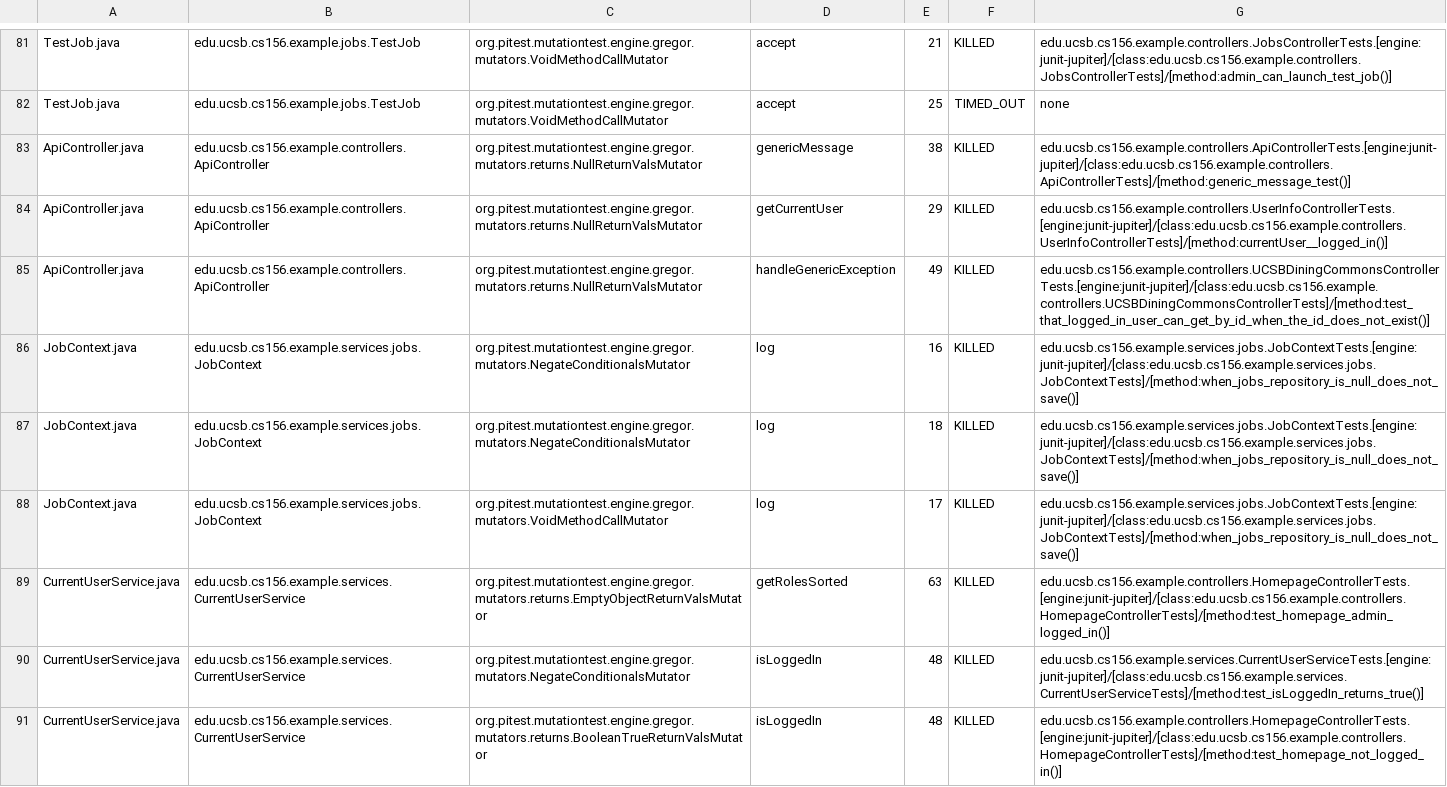
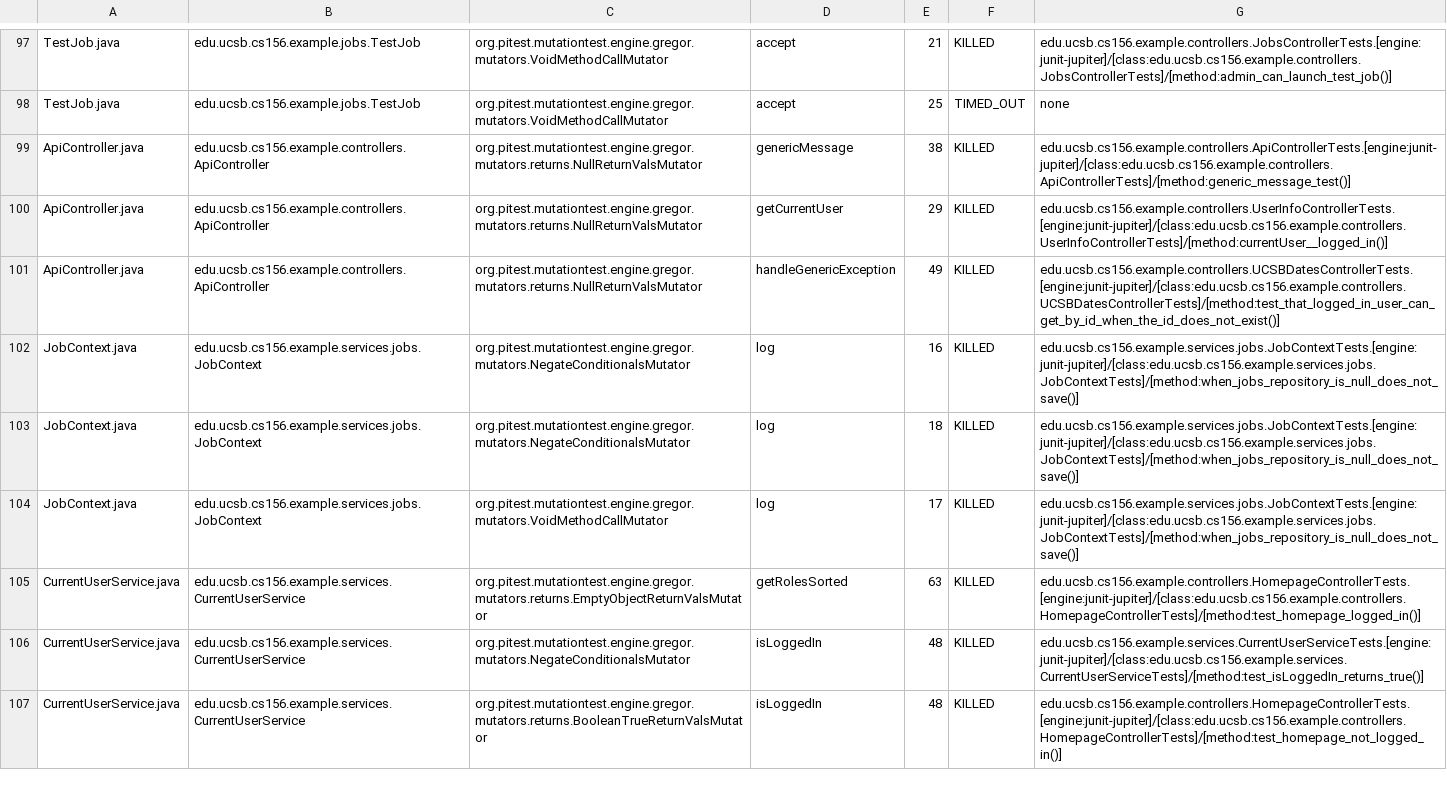
Before and after one commit to ucsb-cs156-s25/team01-s25-13, a CSV file: pitest/mutations.csv, drawn as a sheet; only a part is shown, gaps mark what is left out; the diff covers the shown part only.

Commit message:
Deploying to gh-pages from @ ucsb-cs156-s25/team01-s25-13@d8fcb8fa345091f015d3d87d1bb88426344525b2 🚀

```diff
--- a/pitest/mutations.csv
+++ b/pitest/mutations.csv
@@ -84,3 +100,3 @@ ApiController.java,edu.ucsb.cs156.example.controllers.ApiController,org.pitest.m
 ApiController.java,edu.ucsb.cs156.example.controllers.ApiController,org.pitest.mutationtest.engine.gregor.mutators.returns.NullReturnValsMutator,getCurrentUser,29,KILLED,edu.ucsb.cs156.example.controllers.UserInfoControllerTests.[engine:junit-jupiter]/[class:edu.ucsb.cs156.example.controllers.UserInfoControllerTests]/[method:currentUser__logged_in()]
-ApiController.java,edu.ucsb.cs156.example.controllers.ApiController,org.pitest.mutationtest.engine.gregor.mutators.returns.NullReturnValsMutator,handleGenericException,49,KILLED,edu.ucsb.cs156.example.controllers.UCSBDiningCommonsControllerTests.[engine:junit-jupiter]/[class:edu.ucsb.cs156.example.controllers.UCSBDiningCommonsControllerTests]/[method:test_that_logged_in_user_can_get_by_id_when_the_id_does_not_exist()]
+ApiController.java,edu.ucsb.cs156.example.controllers.ApiController,org.pitest.mutationtest.engine.gregor.mutators.returns.NullReturnValsMutator,handleGenericException,49,KILLED,edu.ucsb.cs156.example.controllers.UCSBDatesControllerTests.[engine:junit-jupiter]/[class:edu.ucsb.cs156.example.controllers.UCSBDatesControllerTests]/[method:test_that_logged_in_user_can_get_by_id_when_the_id_does_not_exist()]
 JobContext.java,edu.ucsb.cs156.example.services.jobs.JobContext,org.pitest.mutationtest.engine.gregor.mutators.NegateConditionalsMutator,log,16,KILLED,edu.ucsb.cs156.example.services.jobs.JobContextTests.[engine:junit-jupiter]/[class:edu.ucsb.cs156.example.services.jobs.JobContextTests]/[method:when_jobs_repository_is_null_does_not_save()]
@@ -88,3 +104,3 @@ JobContext.java,edu.ucsb.cs156.example.services.jobs.JobContext,org.pitest.mutat
 JobContext.java,edu.ucsb.cs156.example.services.jobs.JobContext,org.pitest.mutationtest.engine.gregor.mutators.VoidMethodCallMutator,log,17,KILLED,edu.ucsb.cs156.example.services.jobs.JobContextTests.[engine:junit-jupiter]/[class:edu.ucsb.cs156.example.services.jobs.JobContextTests]/[method:when_jobs_repository_is_null_does_not_save()]
-CurrentUserService.java,edu.ucsb.cs156.example.services.CurrentUserService,org.pitest.mutationtest.engine.gregor.mutators.returns.EmptyObjectReturnValsMutator,getRolesSorted,63,KILLED,edu.ucsb.cs156.example.controllers.HomepageControllerTests.[engine:junit-jupiter]/[class:edu.ucsb.cs156.example.controllers.HomepageControllerTests]/[method:test_homepage_admin_logged_in()]
+CurrentUserService.java,edu.ucsb.cs156.example.services.CurrentUserService,org.pitest.mutationtest.engine.gregor.mutators.returns.EmptyObjectReturnValsMutator,getRolesSorted,63,KILLED,edu.ucsb.cs156.example.controllers.HomepageControllerTests.[engine:junit-jupiter]/[class:edu.ucsb.cs156.example.controllers.HomepageControllerTests]/[method:test_homepage_logged_in()]
 CurrentUserService.java,edu.ucsb.cs156.example.services.CurrentUserService,org.pitest.mutationtest.engine.gregor.mutators.NegateConditionalsMutator,isLoggedIn,48,KILLED,edu.ucsb.cs156.example.services.CurrentUserServiceTests.[engine:junit-jupiter]/[class:edu.ucsb.cs156.example.services.CurrentUserServiceTests]/[method:test_isLoggedIn_returns_true()]
```
Also changed, not shown: 16 added rows and 6 edited cells elsewhere in this file, 19 other files.
